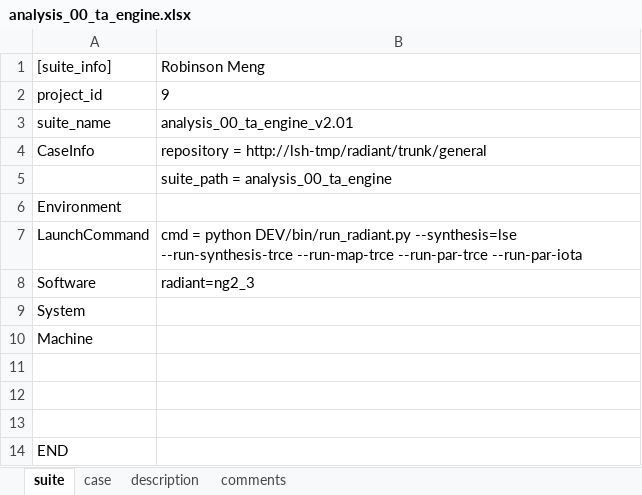
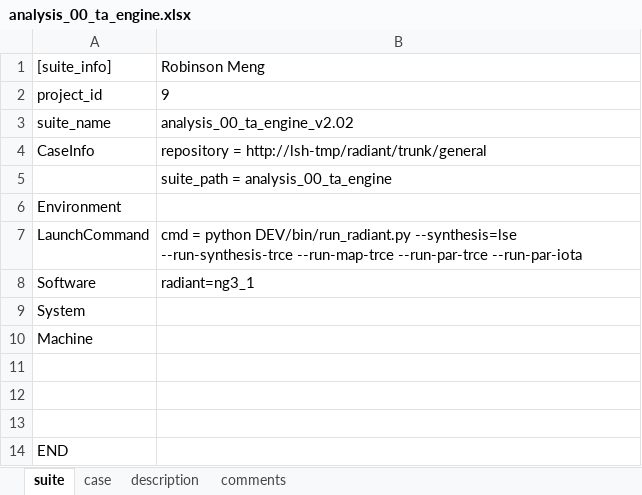
Before and after one commit to wanghengquan/repository, an Excel workbook: tmp_client/doc/TMP_EIT_suites/radiant/analysis_00_ta_engine.xlsx, sheet suite, drawn as a sheet; values as stored, in another font and other column widths than the file's, no borders; the diff names each change by its address in the sheet, - before the commit and + after, or states it on an @@ line.

Commit message:
i362--EIT2 suite updates

```diff
--- a/tmp_client/doc/TMP_EIT_suites/radiant/analysis_00_ta_engine.xlsx (sheet suite)
+++ b/tmp_client/doc/TMP_EIT_suites/radiant/analysis_00_ta_engine.xlsx (sheet suite)
-B3: analysis_00_ta_engine_v2.01
+B3: analysis_00_ta_engine_v2.02
-B8: radiant=ng2_3
+B8: radiant=ng3_1
```
Also changed, not shown: sheet case, 2 other files.
